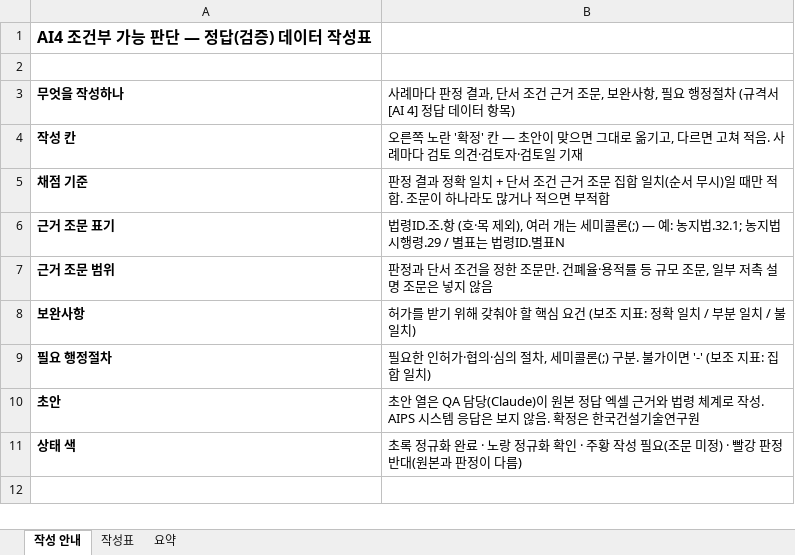
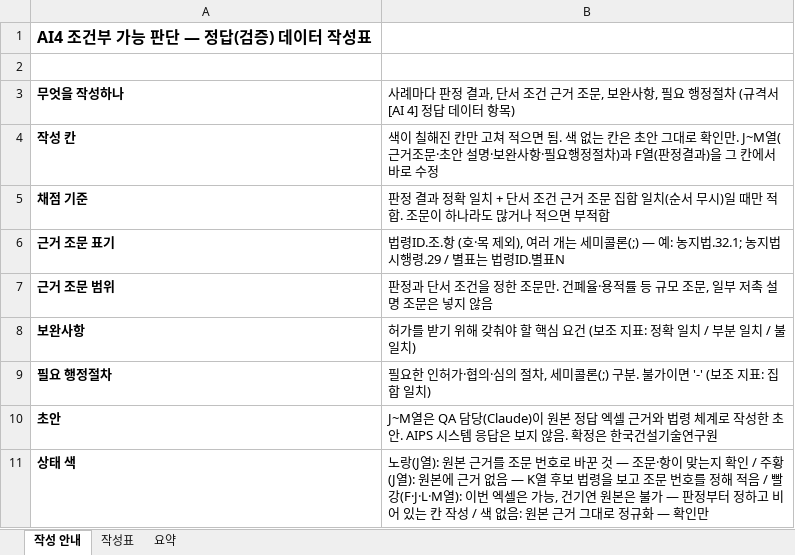
Before and after one commit to eunkyeoung/nipa_ai_eval, an Excel workbook: spec_data/원본_5개지자체/AI4_정답작성표_20261110.xlsx, sheet 작성 안내, drawn as a sheet; values as stored, in another font and other column widths than the file's, no borders; the diff names each change by its address in the sheet, - before the commit and + after, or states it on an @@ line.

```diff
--- a/spec_data/원본_5개지자체/AI4_정답작성표_20261110.xlsx (sheet 작성 안내)
+++ b/spec_data/원본_5개지자체/AI4_정답작성표_20261110.xlsx (sheet 작성 안내)
-B4: 오른쪽 노란 '확정' 칸 — 초안이 맞으면 그대로 옮기고, 다르면 고쳐 적음. 사례마다 검토 의견·검토자·검토일 기재
+B4: 색이 칠해진 칸만 고쳐 적으면 됨. 색 없는 칸은 초안 그대로 확인만. J~M열(근거조문·초안 설명·보완사항·필요행정절차)과 F열(판정결과)을 그 칸에서 바로 수정
-B10: 초안 열은 QA 담당(Claude)이 원본 정답 엑셀 근거와 법령 체계로 작성. AIPS 시스…
+B10: J~M열은 QA 담당(Claude)이 원본 정답 엑셀 근거와 법령 체계로 작성한 초안. AIPS 시스…
-B11: 초록 정규화 완료 · 노랑 정규화 확인 · 주황 작성 필요(조문 미정) · 빨강 판정 반대(원본과 판정이 다름)
+B11: 노랑(J열): 원본 근거를 조문 번호로 바꾼 것 — 조문·항이 맞는지 확인 / 주황(J열): 원본에 근거 없음 — K열 후보 법령을 보고 조문 번호를 정해 적음 / 빨강(F·J·L·M열): 이번 엑셀은 가능, 건기연 원본은 불가 — 판정부터 정하고 비어 있는 칸 작성 / 색 없음: 원본 근거 그대로 정규화 — 확인만
```
Also changed, not shown: sheet 작성표, 1 other file.
